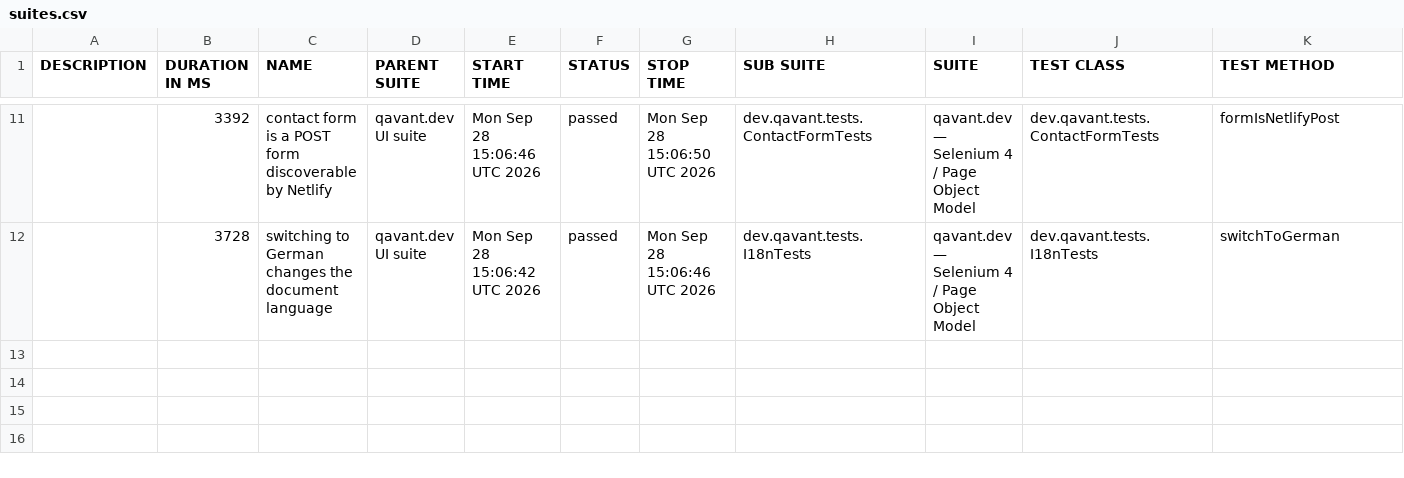
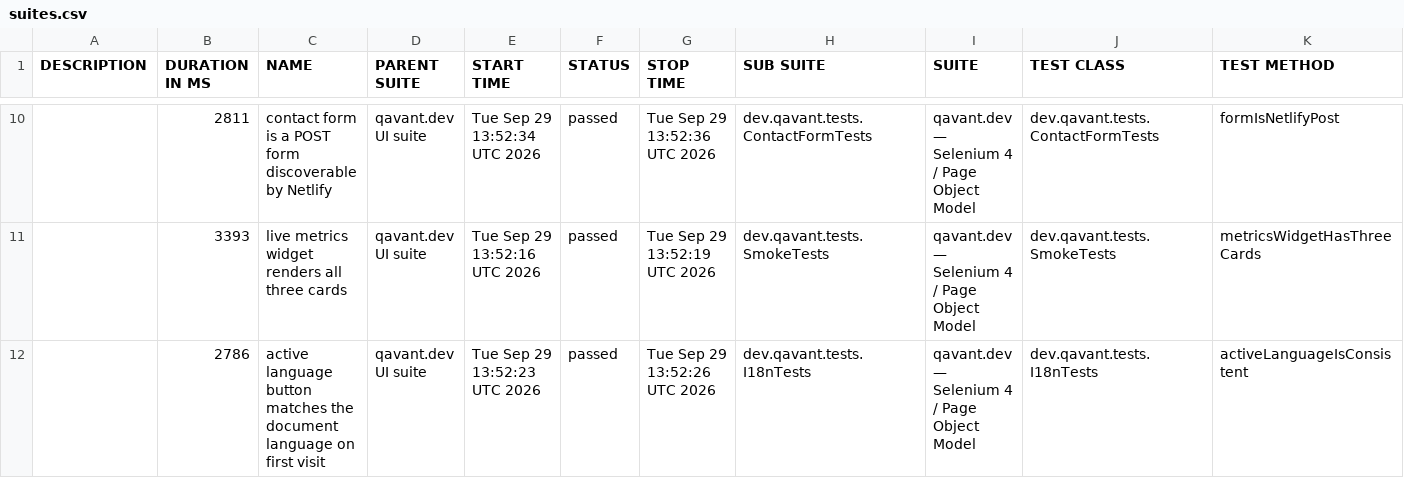
Before and after one commit to peterolah-qa/qavant-selenium, a CSV file: data/suites.csv, drawn as a sheet; only a part is shown, gaps mark what is left out; the diff covers the shown part only.

```diff
--- a/data/suites.csv
+++ b/data/suites.csv
@@ -11,2 +10,3 @@
-"","3392","contact form is a POST form discoverable by Netlify","qavant.dev UI suite","Mon Sep 28 15:06:46 UTC 2026","passed","Mon Sep 28 15:06:50 UTC 2026","dev.qavant.tests.ContactFormTests","qavant.dev — Selenium 4 / Page Object Model","dev.qavant.tests.ContactFormTests","formIsNetlifyPost"
-"","3728","switching to German changes the document language","qavant.dev UI suite","Mon Sep 28 15:06:42 UTC 2026","passed","Mon Sep 28 15:06:46 UTC 2026","dev.qavant.tests.I18nTests","qavant.dev — Selenium 4 / Page Object Model","dev.qavant.tests.I18nTests","switchToGerman"
+"","2811","contact form is a POST form discoverable by Netlify","qavant.dev UI suite","Tue Sep 29 13:52:34 UTC 2026","passed","Tue Sep 29 13:52:36 UTC 2026","dev.qavant.tests.ContactFormTests","qavant.dev — Selenium 4 / Page Object Model","dev.qavant.tests.ContactFormTests","formIsNetlifyPost"
+"","3393","live metrics widget renders all three cards","qavant.dev UI suite","Tue Sep 29 13:52:16 UTC 2026","passed","Tue Sep 29 13:52:19 UTC 2026","dev.qavant.tests.SmokeTests","qavant.dev — Selenium 4 / Page Object Model","dev.qavant.tests.SmokeTests","metricsWidgetHasThreeCards"
+"","2786","active language button matches the document language on first visit","qavant.dev UI suite","Tue Sep 29 13:52:23 UTC 2026","passed","Tue Sep 29 13:52:26 UTC 2026","dev.qavant.tests.I18nTests","qavant.dev — Selenium 4 / Page Object Model","dev.qavant.tests.I18nTests","activeLanguageIsConsistent"
```
Also changed, not shown: 1 added row, 2 removed rows and 29 edited cells elsewhere in this file, 36 other files.
